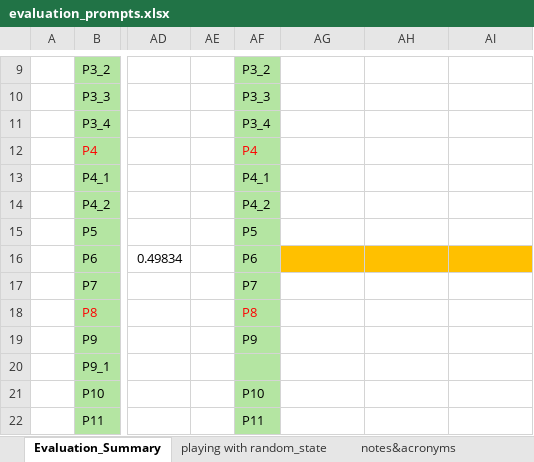
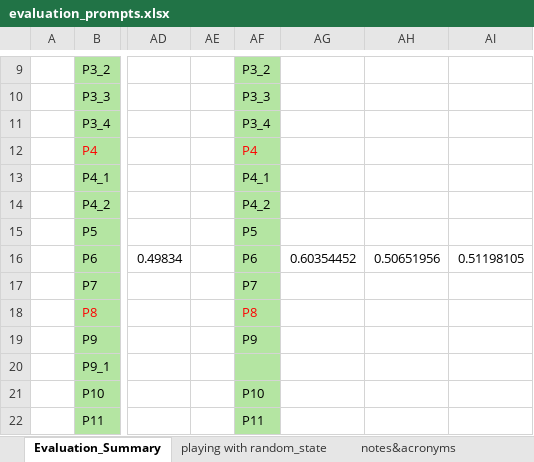
Before and after one commit to Ineichen-Group/StudyTypeTeller, an Excel workbook: models/evaluations/evaluation_prompts.xlsx, sheet Evaluation_Summary, drawn as a sheet; only a part is shown, gaps mark what is left out; values as stored, in another font and other column widths than the file's, no borders; the diff names each change by its address in the sheet, - before the commit and + after, or states it on an @@ line.

```diff
--- a/models/evaluations/evaluation_prompts.xlsx (sheet Evaluation_Summary)
+++ b/models/evaluations/evaluation_prompts.xlsx (sheet Evaluation_Summary)
-AG16: (empty)
+AG16: 0.60354452
-AG16:AI16 fill: #FFC000
+AG16:AI16 fill: none
-AH16: (empty)
+AH16: 0.50651956
-AI16: (empty)
+AI16: 0.51198105
```
Also changed, not shown: sheet playing with random_state, 1 other file.
